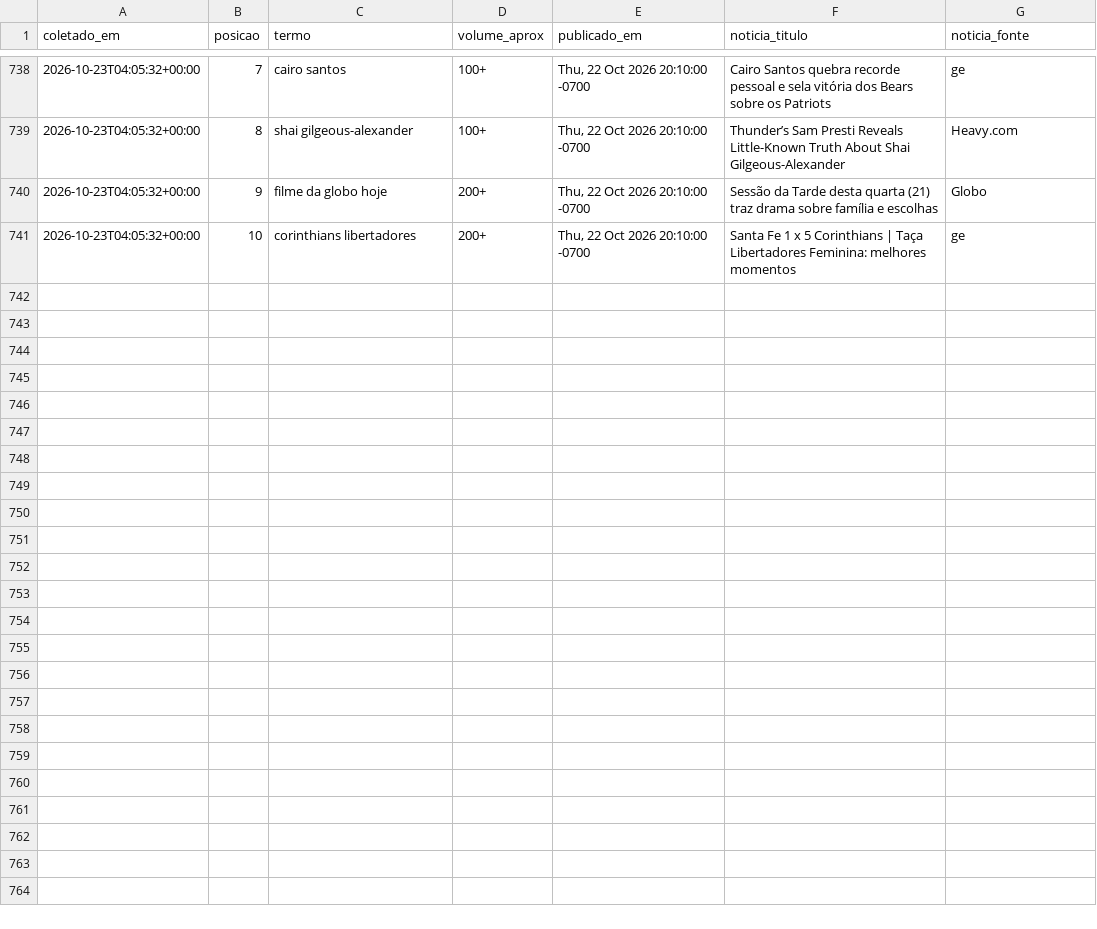
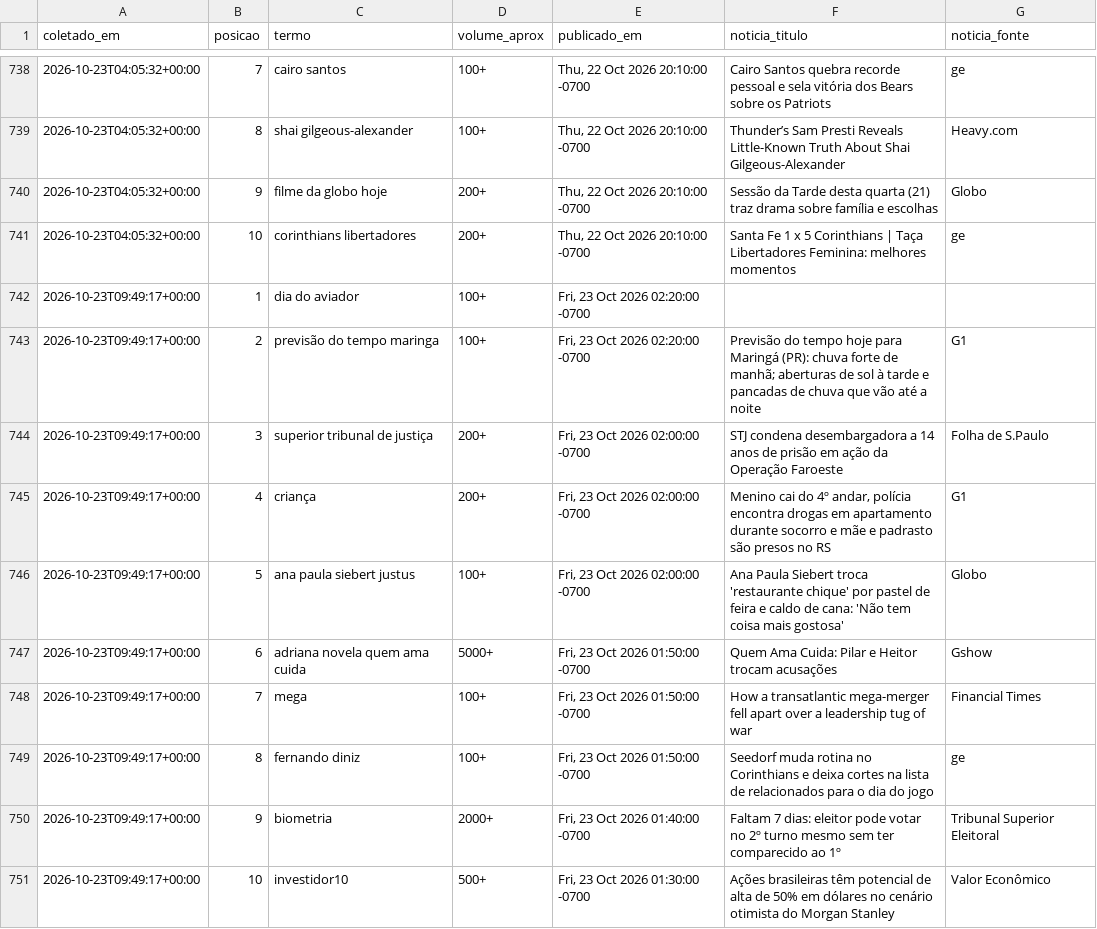
Before and after one commit to natashavalle/trends-brasil, a CSV file: data/snapshots.csv, drawn as a sheet; only a part is shown, gaps mark what is left out.

```diff
--- a/data/snapshots.csv
+++ b/data/snapshots.csv
@@ -741 +741,11 @@ coletado_em,posicao,termo,volume_aprox,publicado_em,noticia_titulo,noticia_fonte
 2026-10-23T04:05:32+00:00,10,corinthians libertadores,200+,"Thu, 22 Oct 2026 20:10:00 -0700",Santa Fe 1 x 5 Corinthians | Taça Libertadores Feminina: melhores momentos,ge
+2026-10-23T09:49:17+00:00,1,dia do aviador,100+,"Fri, 23 Oct 2026 02:20:00 -0700",,
+2026-10-23T09:49:17+00:00,2,previsão do tempo maringa,100+,"Fri, 23 Oct 2026 02:20:00 -0700",Previsão do tempo hoje para Maringá (PR): chuva forte de manhã; aberturas de sol à tarde e pancadas de chuva que vão até a noite,G1
+2026-10-23T09:49:17+00:00,3,superior tribunal de justiça,200+,"Fri, 23 Oct 2026 02:00:00 -0700",STJ condena desembargadora a 14 anos de prisão em ação da Operação Faroeste,Folha de S.Paulo
+2026-10-23T09:49:17+00:00,4,criança,200+,"Fri, 23 Oct 2026 02:00:00 -0700","Menino cai do 4º andar, polícia encontra drogas em apartamento durante socorro e mãe e padrasto são presos no RS",G1
+2026-10-23T09:49:17+00:00,5,ana paula siebert justus,100+,"Fri, 23 Oct 2026 02:00:00 -0700",Ana Paula Siebert troca 'restaurante chique' por pastel de feira e caldo de cana: 'Não tem coisa mais gostosa',Globo
+2026-10-23T09:49:17+00:00,6,adriana novela quem ama cuida,5000+,"Fri, 23 Oct 2026 01:50:00 -0700",Quem Ama Cuida: Pilar e Heitor trocam acusações,Gshow
+2026-10-23T09:49:17+00:00,7,mega,100+,"Fri, 23 Oct 2026 01:50:00 -0700",How a transatlantic mega-merger fell apart over a leadership tug of war,Financial Times
+2026-10-23T09:49:17+00:00,8,fernando diniz,100+,"Fri, 23 Oct 2026 01:50:00 -0700",Seedorf muda rotina no Corinthians e deixa cortes na lista de relacionados para o dia do jogo,ge
+2026-10-23T09:49:17+00:00,9,biometria,2000+,"Fri, 23 Oct 2026 01:40:00 -0700",Faltam 7 dias: eleitor pode votar no 2º turno mesmo sem ter comparecido ao 1º,Tribunal Superior Eleitoral
+2026-10-23T09:49:17+00:00,10,investidor10,500+,"Fri, 23 Oct 2026 01:30:00 -0700",Ações brasileiras têm potencial de alta de 50% em dólares no cenário otimista do Morgan Stanley,Valor Econômico
```
